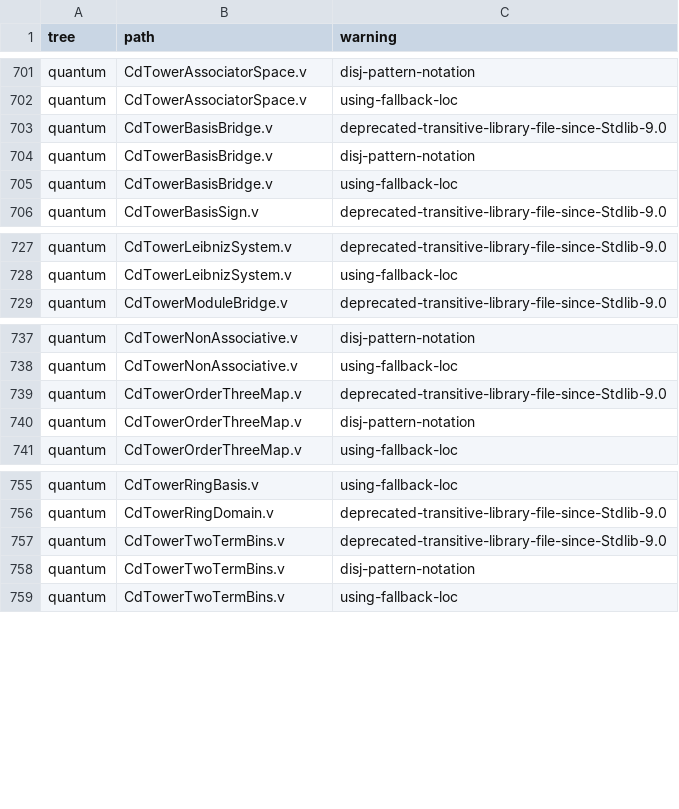
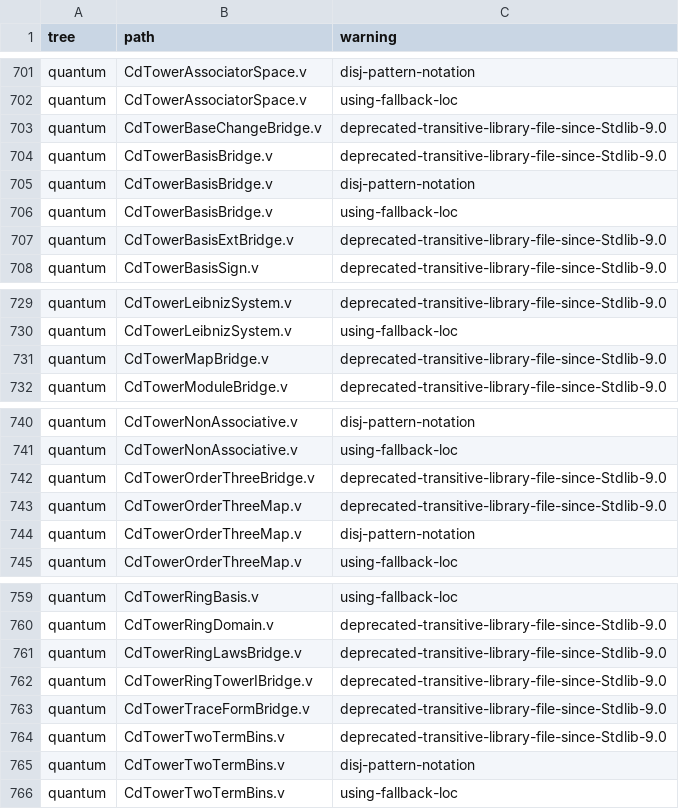
Before and after one commit to Oichkatzelesfrettschen/gororoba-math, a TSV file: ci/rocq-warnings/allowed.tsv, drawn as a sheet; only a part is shown, gaps mark what is left out.

Commit message:
rocq-warnings: allow the headline bridge sources
The seven bridge sources print the transitive Stdlib deprecation warning already listed for their neighbors; the base-change bridge binds the integer ring homomorphism to a module name before applying its functor.

```diff
--- a/ci/rocq-warnings/allowed.tsv
+++ b/ci/rocq-warnings/allowed.tsv
@@ -702,2 +702,3 @@ quantum	CdTowerAssociatorSpace.v	disj-pattern-notation
 quantum	CdTowerAssociatorSpace.v	using-fallback-loc
+quantum	CdTowerBaseChangeBridge.v	deprecated-transitive-library-file-since-Stdlib-9.0
 quantum	CdTowerBasisBridge.v	deprecated-transitive-library-file-since-Stdlib-9.0
@@ -705,2 +706,3 @@ quantum	CdTowerBasisBridge.v	disj-pattern-notation
 quantum	CdTowerBasisBridge.v	using-fallback-loc
+quantum	CdTowerBasisExtBridge.v	deprecated-transitive-library-file-since-Stdlib-9.0
 quantum	CdTowerBasisSign.v	deprecated-transitive-library-file-since-Stdlib-9.0
@@ -728,2 +730,3 @@ quantum	CdTowerLeibnizSystem.v	deprecated-transitive-library-file-since-Stdlib-9
 quantum	CdTowerLeibnizSystem.v	using-fallback-loc
+quantum	CdTowerMapBridge.v	deprecated-transitive-library-file-since-Stdlib-9.0
 quantum	CdTowerModuleBridge.v	deprecated-transitive-library-file-since-Stdlib-9.0
@@ -738,2 +741,3 @@ quantum	CdTowerNonAssociative.v	disj-pattern-notation
 quantum	CdTowerNonAssociative.v	using-fallback-loc
+quantum	CdTowerOrderThreeBridge.v	deprecated-transitive-library-file-since-Stdlib-9.0
 quantum	CdTowerOrderThreeMap.v	deprecated-transitive-library-file-since-Stdlib-9.0
@@ -756,2 +760,5 @@ quantum	CdTowerRingBasis.v	using-fallback-loc
 quantum	CdTowerRingDomain.v	deprecated-transitive-library-file-since-Stdlib-9.0
+quantum	CdTowerRingLawsBridge.v	deprecated-transitive-library-file-since-Stdlib-9.0
+quantum	CdTowerRingTowerIBridge.v	deprecated-transitive-library-file-since-Stdlib-9.0
+quantum	CdTowerTraceFormBridge.v	deprecated-transitive-library-file-since-Stdlib-9.0
 quantum	CdTowerTwoTermBins.v	deprecated-transitive-library-file-since-Stdlib-9.0
```
Also changed, not shown: 1 other file.
